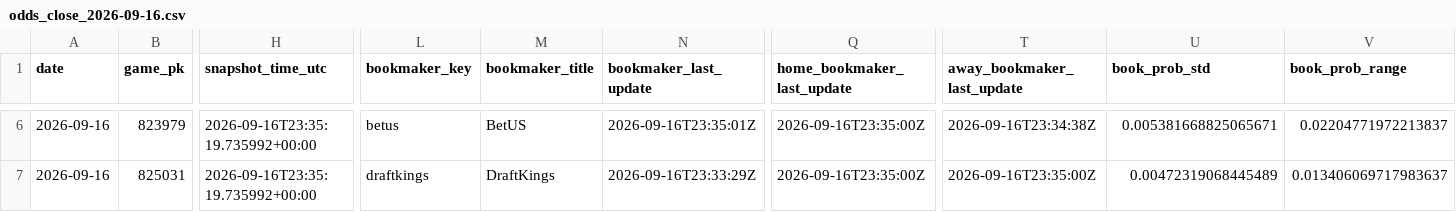
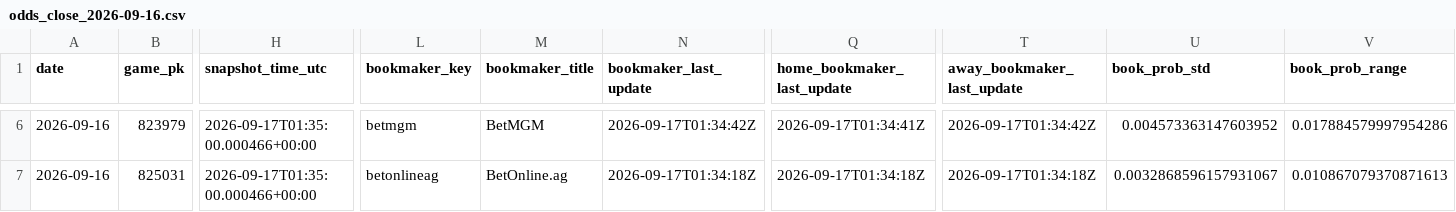
Before and after one commit to hatpat10/mlb-model-v2, a CSV file: data/raw/odds_close_2026-09-16.csv, drawn as a sheet; only a part is shown, gaps mark what is left out; the diff covers the shown part only; the diff names each change by its address in the sheet, - before the commit and + after, or states it on an @@ line.

```diff
--- a/data/raw/odds_close_2026-09-16.csv
+++ b/data/raw/odds_close_2026-09-16.csv
-H6:H7 (snapshot_time_utc): 2026-09-16T23:35:19.735992+00:00
+H6:H7 (snapshot_time_utc): 2026-09-17T01:35:00.000466+00:00
-L6 (bookmaker_key): betus
+L6 (bookmaker_key): betmgm
-M6 (bookmaker_title): BetUS
+M6 (bookmaker_title): BetMGM
-N6 (bookmaker_last_update): 2026-09-16T23:35:01Z
+N6 (bookmaker_last_update): 2026-09-17T01:34:42Z
-Q6 (home_bookmaker_last_update): 2026-09-16T23:35:00Z
+Q6 (home_bookmaker_last_update): 2026-09-17T01:34:41Z
-T6 (away_bookmaker_last_update): 2026-09-16T23:34:38Z
+T6 (away_bookmaker_last_update): 2026-09-17T01:34:42Z
-U6 (book_prob_std): 0.005381668825065671
+U6 (book_prob_std): 0.004573363147603952
-V6 (book_prob_range): 0.02204771972213837
+V6 (book_prob_range): 0.017884579997954286
-L7 (bookmaker_key): draftkings
+L7 (bookmaker_key): betonlineag
-M7 (bookmaker_title): DraftKings
+M7 (bookmaker_title): BetOnline.ag
-N7 (bookmaker_last_update): 2026-09-16T23:33:29Z
+N7 (bookmaker_last_update): 2026-09-17T01:34:18Z
-Q7 (home_bookmaker_last_update): 2026-09-16T23:35:00Z
+Q7 (home_bookmaker_last_update): 2026-09-17T01:34:18Z
-T7 (away_bookmaker_last_update): 2026-09-16T23:35:00Z
+T7 (away_bookmaker_last_update): 2026-09-17T01:34:18Z
-U7 (book_prob_std): 0.00472319068445489
+U7 (book_prob_std): 0.0032868596157931067
-V7 (book_prob_range): 0.013406069717983637
+V7 (book_prob_range): 0.010867079370871613
```
Also changed, not shown: 39 edited cells elsewhere in this file, 1 other file.
